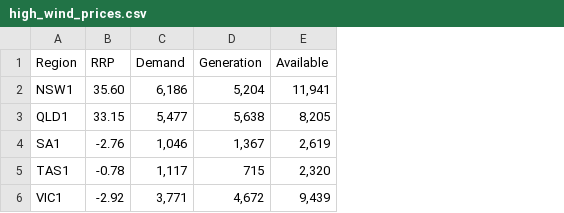
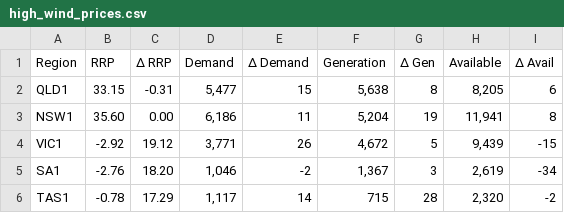
Before and after one commit to rjking1/pybase_testing_cy, a CSV file: cypress/expected/high_wind_prices.csv, drawn as a sheet; addresses are those after the commit; the diff names each change by its address in the sheet, - before the commit and + after, or states it on an @@ line.

Commit message:
yikes! wasn't comparing actual with expected

```diff
--- a/cypress/expected/high_wind_prices.csv
+++ b/cypress/expected/high_wind_prices.csv
+column C (Δ RRP), row 3: 0.00; rows 5-6: 18.20 | 17.29
+column E (Δ Demand), row 3: 11; rows 5-6: -2 | 14
+column G (Δ Gen), row 3: 19; rows 5-6: 3 | 28
+column I (Δ Avail), row 3: 8; rows 5-6: -34 | -2
@@ row 3 moved to row 2: QLD1 @@
@@ row 6 moved to row 4: VIC1 @@
```
Also changed, not shown: cypress/expected/high_wind_interconnectors.csv, 2 other files.
